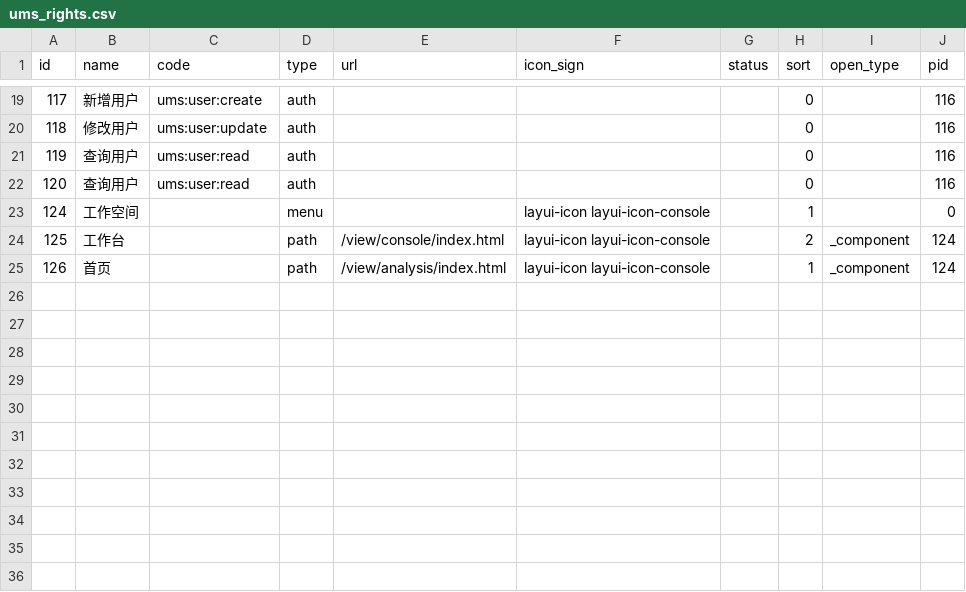
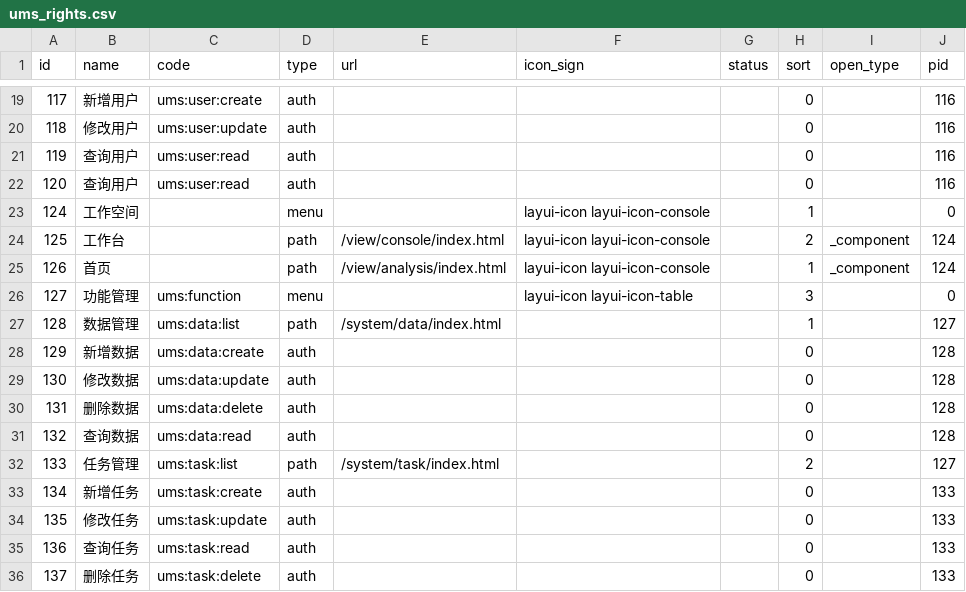
Before and after one commit to mrshao520/Pear-Admin-Flask, a CSV file: static/data/ums_rights.csv, drawn as a sheet; only a part is shown, gaps mark what is left out.

Commit message:
data and task
新增数据和任务页面

```diff
--- a/static/data/ums_rights.csv
+++ b/static/data/ums_rights.csv
@@ -25 +25,12 @@ id,name,code,type,url,icon_sign,status,sort,open_type,pid
 126,首页,,path,/view/analysis/index.html,layui-icon layui-icon-console,,1,_component,124
+127,功能管理,ums:function,menu,,layui-icon layui-icon-table,,3,,0
+128,数据管理,ums:data:list,path,/system/data/index.html,,,1,,127
+129,新增数据,ums:data:create,auth,,,,0,,128
+130,修改数据,ums:data:update,auth,,,,0,,128
+131,删除数据,ums:data:delete,auth,,,,0,,128
+132,查询数据,ums:data:read,auth,,,,0,,128
+133,任务管理,ums:task:list,path,/system/task/index.html,,,2,,127
+134,新增任务,ums:task:create,auth,,,,0,,133
+135,修改任务,ums:task:update,auth,,,,0,,133
+136,查询任务,ums:task:read,auth,,,,0,,133
+137,删除任务,ums:task:delete,auth,,,,0,,133
```
Also changed, not shown: static/data/ums_role.csv, 29 other files.
